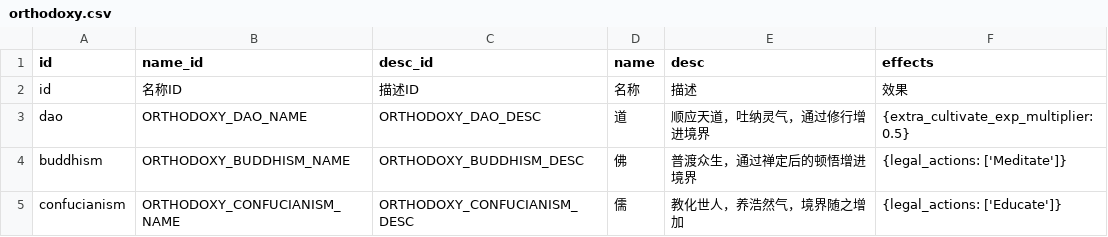
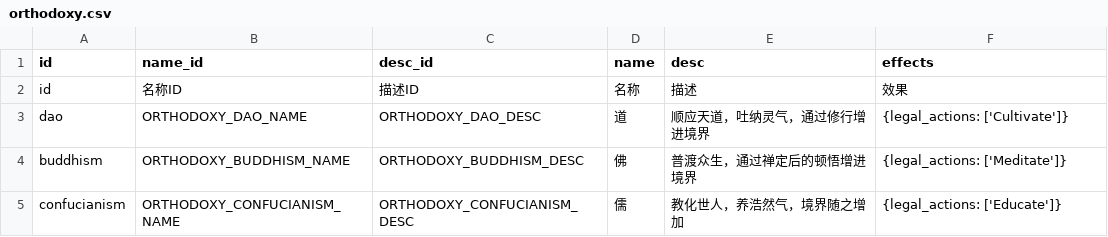
Before and after one commit to 4thfever/cultivation-world-simulator, a CSV file: static/game_configs/orthodoxy.csv, drawn as a sheet.

```diff
--- a/static/game_configs/orthodoxy.csv
+++ b/static/game_configs/orthodoxy.csv
@@ -2,3 +2,3 @@ id,name_id,desc_id,name,desc,effects
 id,名称ID,描述ID,名称,描述,效果
-dao,ORTHODOXY_DAO_NAME,ORTHODOXY_DAO_DESC,道,顺应天道，吐纳灵气，通过修行增进境界,"{extra_cultivate_exp_multiplier: 0.5}"
+dao,ORTHODOXY_DAO_NAME,ORTHODOXY_DAO_DESC,道,顺应天道，吐纳灵气，通过修行增进境界,"{legal_actions: ['Cultivate']}"
 buddhism,ORTHODOXY_BUDDHISM_NAME,ORTHODOXY_BUDDHISM_DESC,佛,普渡众生，通过禅定后的顿悟增进境界,"{legal_actions: ['Meditate']}"
```
Also changed, not shown: 16 other files.
